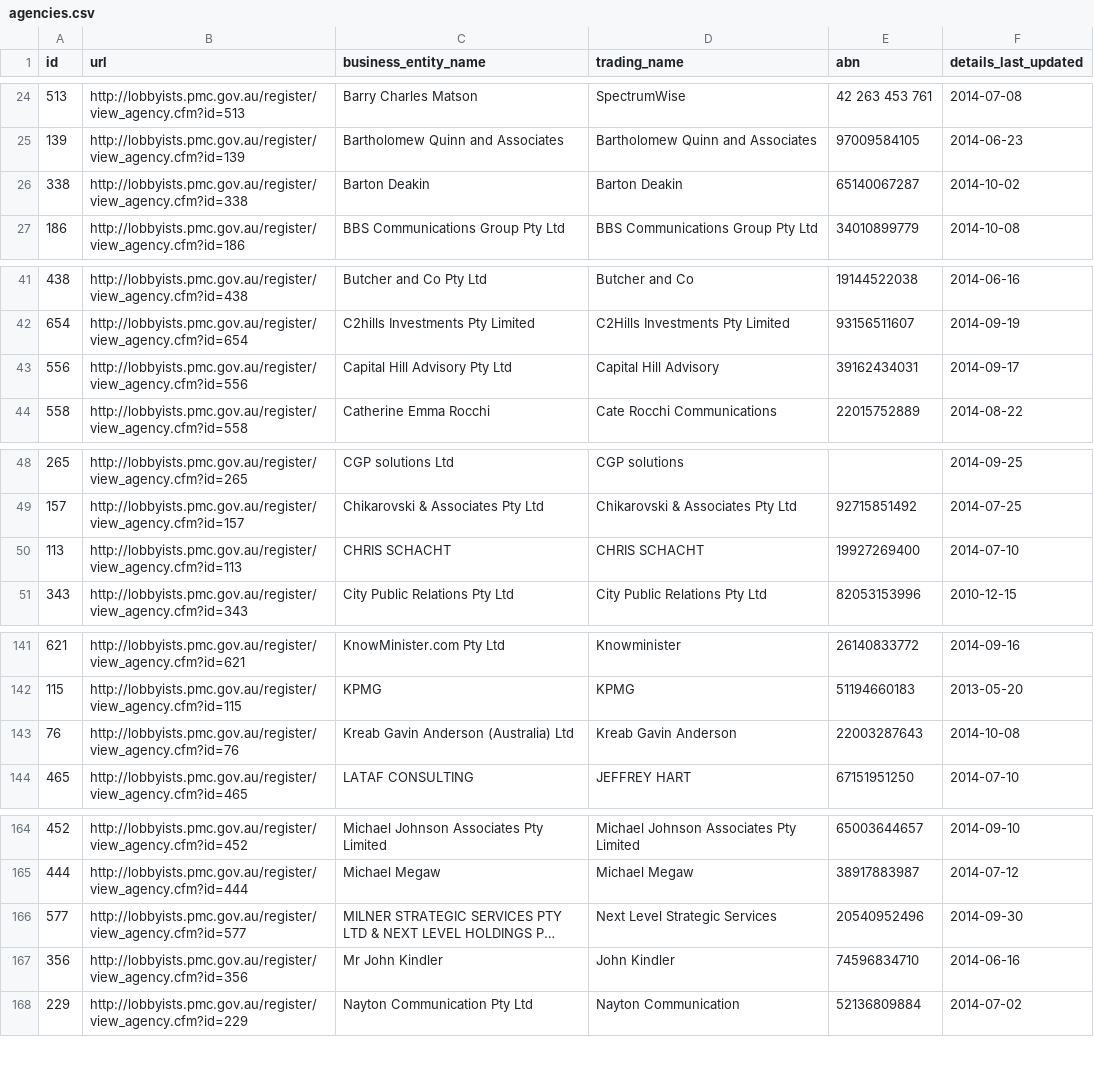
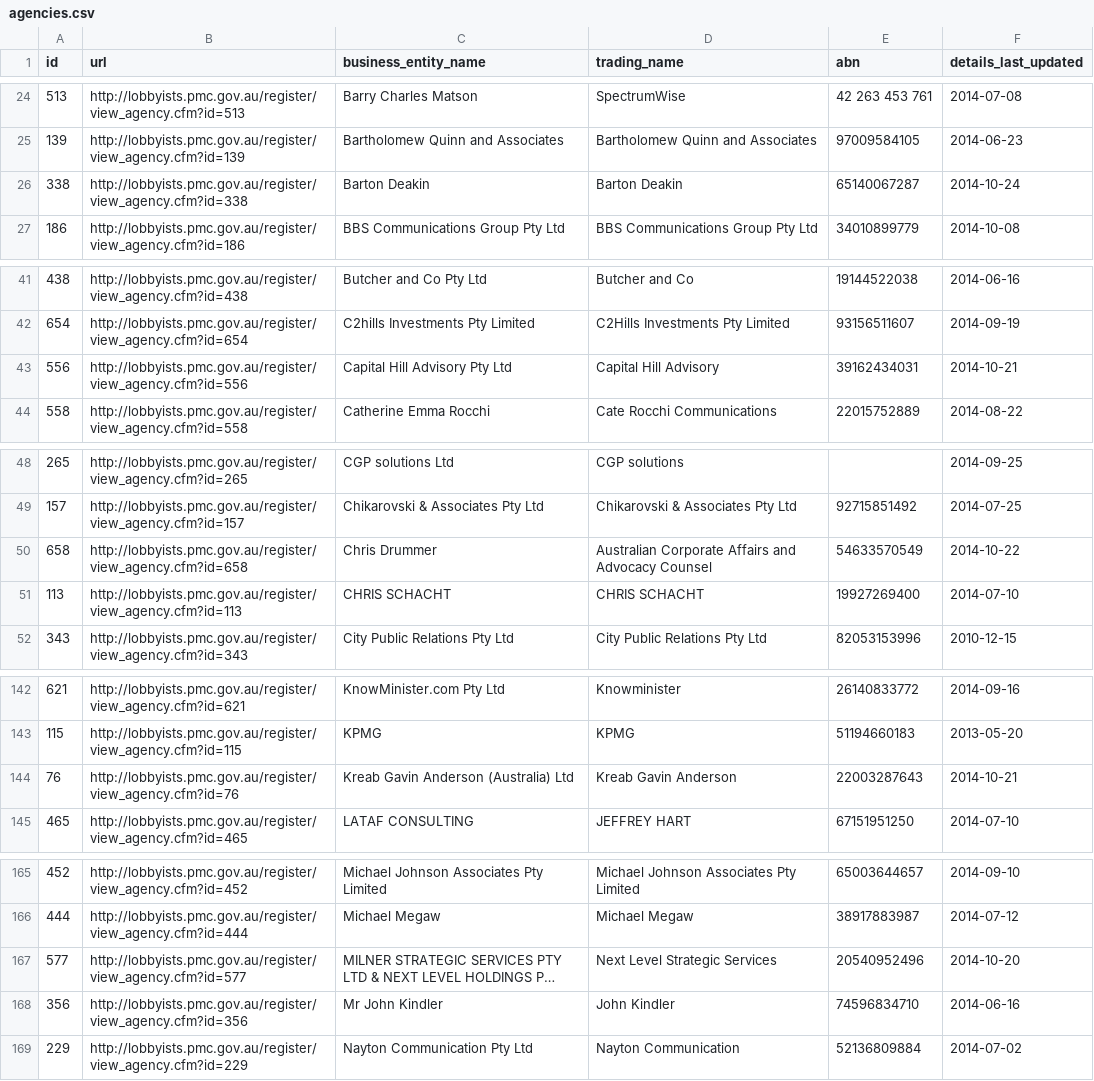
Before and after one commit to henare/australian_government_lobbyists_register, a CSV file: agencies.csv, drawn as a sheet; only a part is shown, gaps mark what is left out; long unchanged cells end in …; addresses are those after the commit; the diff covers the shown part only; the diff names each change by its address in the sheet, - before the commit and + after, or states it on an @@ line.

```diff
--- a/agencies.csv
+++ b/agencies.csv
-F26 (details_last_updated): 2014-10-02
+F26 (details_last_updated): 2014-10-24
-F43 (details_last_updated): 2014-09-17
+F43 (details_last_updated): 2014-10-21
+row 50: 658 | http://lobbyists.pmc.gov.au/register/view_agency.cfm?id=658 | Chris Drummer | Australian Corporate Affairs and Advocacy Counsel | 54633570549 | 2014-10-22
-F144 (details_last_updated): 2014-10-08
+F144 (details_last_updated): 2014-10-21
-F167 (details_last_updated): 2014-09-30
+F167 (details_last_updated): 2014-10-20
```
Also changed, not shown: 2 edited cells elsewhere in this file, clients.csv, lobbyists.csv, 1 other file.
